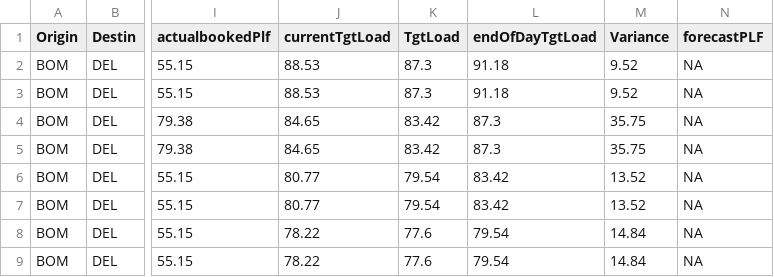
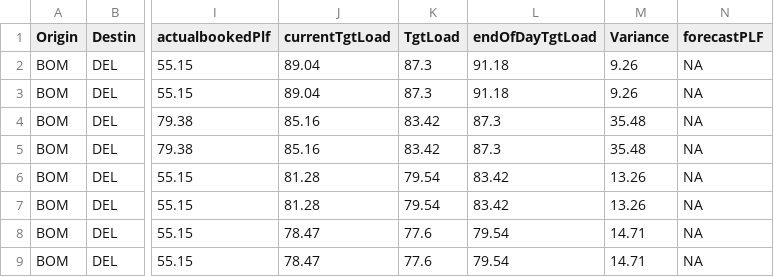
Before and after one commit to vivekbolla123/rm-allocation-serverless-funcs, a CSV file: QPDynamicAllocation/testcases/outputnexgen/generated_output/summary.csv, drawn as a sheet; only a part is shown, gaps mark what is left out; the diff names each change by its address in the sheet, - before the commit and + after, or states it on an @@ line.

```diff
--- a/QPDynamicAllocation/testcases/outputnexgen/generated_output/summary.csv
+++ b/QPDynamicAllocation/testcases/outputnexgen/generated_output/summary.csv
-J2:J3 (currentTgtLoad): 88.53
+J2:J3 (currentTgtLoad): 89.04
-M2:M3 (Variance): 9.52
+M2:M3 (Variance): 9.26
-J4:J5 (currentTgtLoad): 84.65
+J4:J5 (currentTgtLoad): 85.16
-M4:M5 (Variance): 35.75
+M4:M5 (Variance): 35.48
-J6:J7 (currentTgtLoad): 80.77
+J6:J7 (currentTgtLoad): 81.28
-M6:M7 (Variance): 13.52
+M6:M7 (Variance): 13.26
-J8:J9 (currentTgtLoad): 78.22
+J8:J9 (currentTgtLoad): 78.47
-M8:M9 (Variance): 14.84
+M8:M9 (Variance): 14.71
```
Also changed, not shown: 5 other files.
